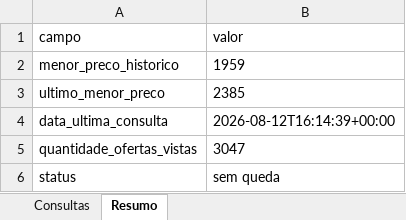
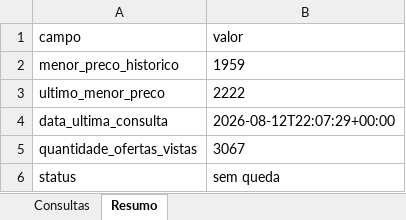
Before and after one commit to asouzaa/monitora-voos, an Excel workbook: docs/monitoramento_voos.xlsx, sheet Resumo, drawn as a sheet; values as stored, in another font and other column widths than the file's, no borders; the diff names each change by its address in the sheet, - before the commit and + after, or states it on an @@ line.

```diff
--- a/docs/monitoramento_voos.xlsx (sheet Resumo)
+++ b/docs/monitoramento_voos.xlsx (sheet Resumo)
-B3 (valor): 2385
+B3 (valor): 2222
-B4 (valor): 2026-08-12T16:14:39+00:00
+B4 (valor): 2026-08-12T22:07:29+00:00
-B5 (valor): 3047
+B5 (valor): 3067
```
Also changed, not shown: sheet Consultas, 1 other file.
